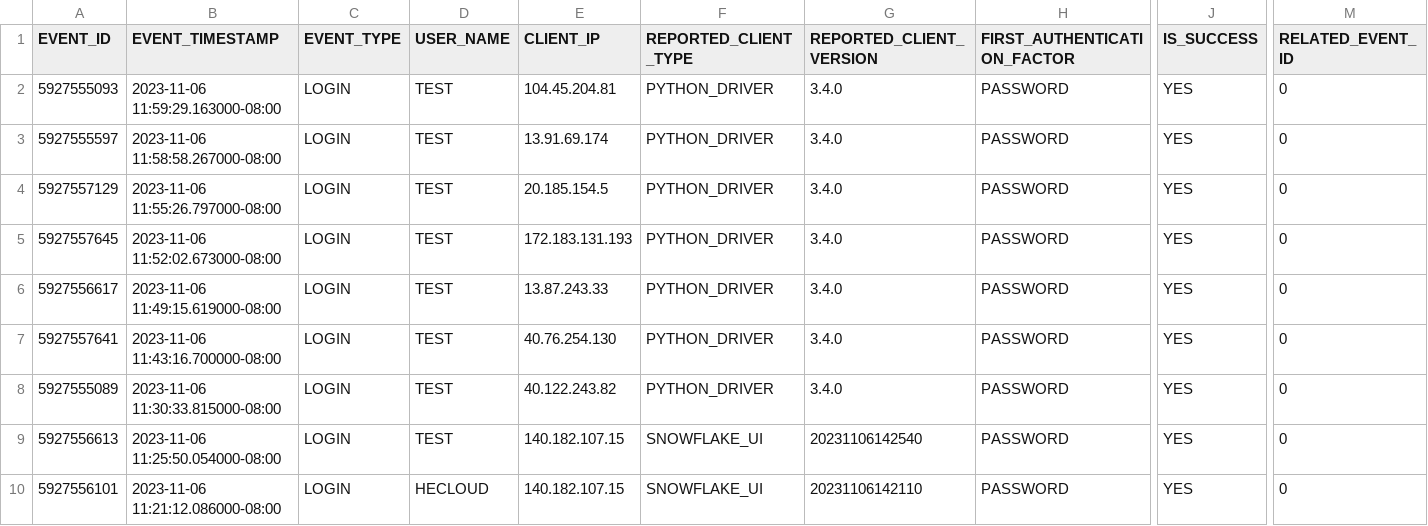
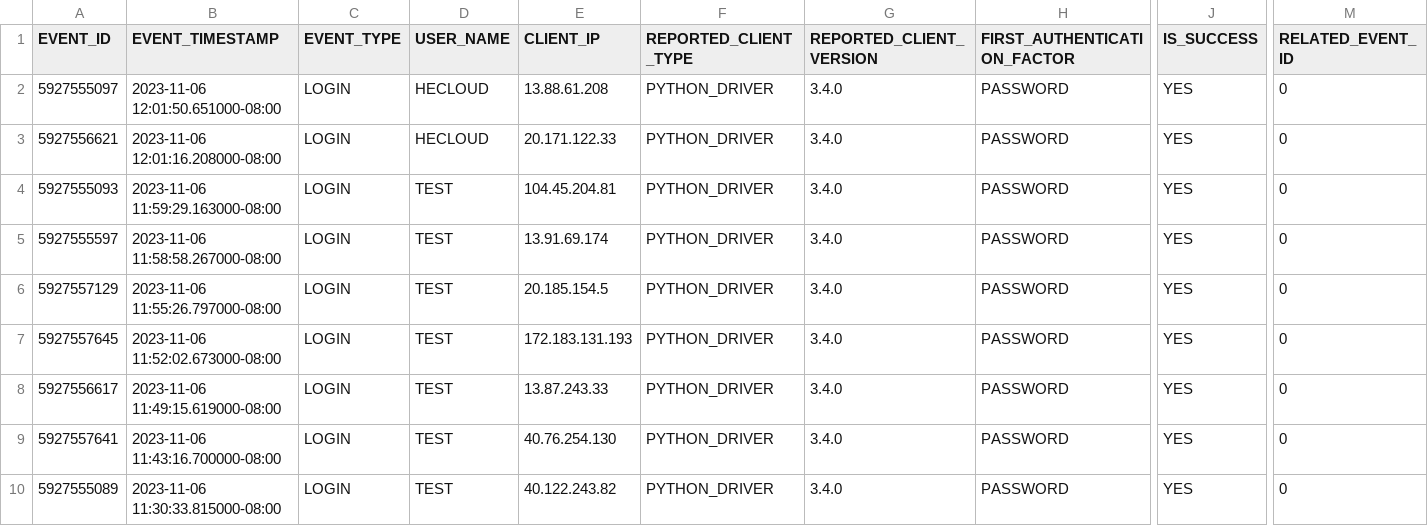
Before and after one commit to the-original-h-bomb/Garden_Plants, a CSV file: Snowflake_Export/Security_Tables/LOGIN_HISTORY.csv, drawn as a sheet; only a part is shown, gaps mark what is left out; the shorter side is filled out with more unchanged rows; rows hold the shown columns only; the diff names each change by its address in the sheet, - before the commit and + after, or states it on an @@ line.

```diff
--- a/Snowflake_Export/Security_Tables/LOGIN_HISTORY.csv
+++ b/Snowflake_Export/Security_Tables/LOGIN_HISTORY.csv
+row 2: 5927555097 | 2023-11-06 12:01:50.651000-08:00 | LOGIN | HECLOUD | 13.88.61.208 | PYTHON_DRIVER | 3.4.0 | PASSWORD | YES | 0
+row 3: 5927556621 | 2023-11-06 12:01:16.208000-08:00 | LOGIN | HECLOUD | 20.171.122.33 | PYTHON_DRIVER | 3.4.0 | PASSWORD | YES | 0
```
Also changed, not shown: Snowflake_Export/Security_Tables/SESSIONS.csv, Snowflake_Export/Security_Tables/USERS.csv.
